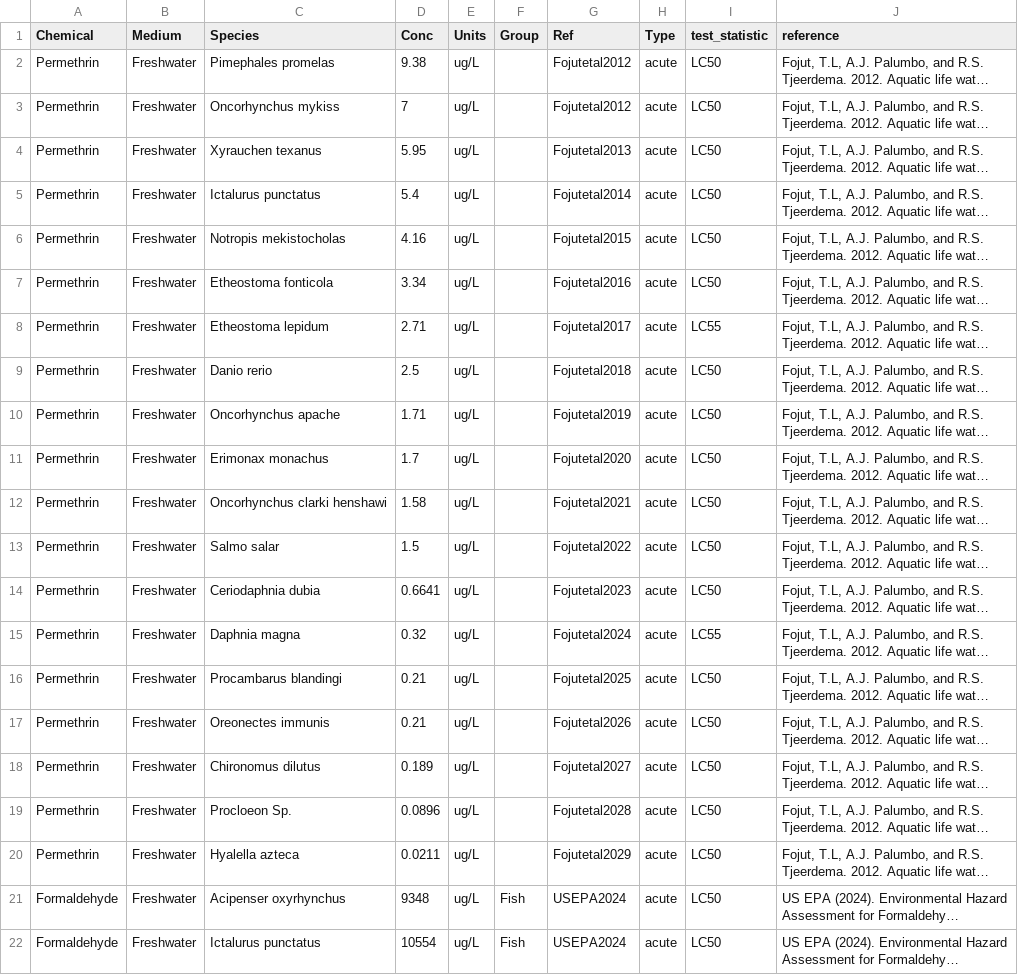
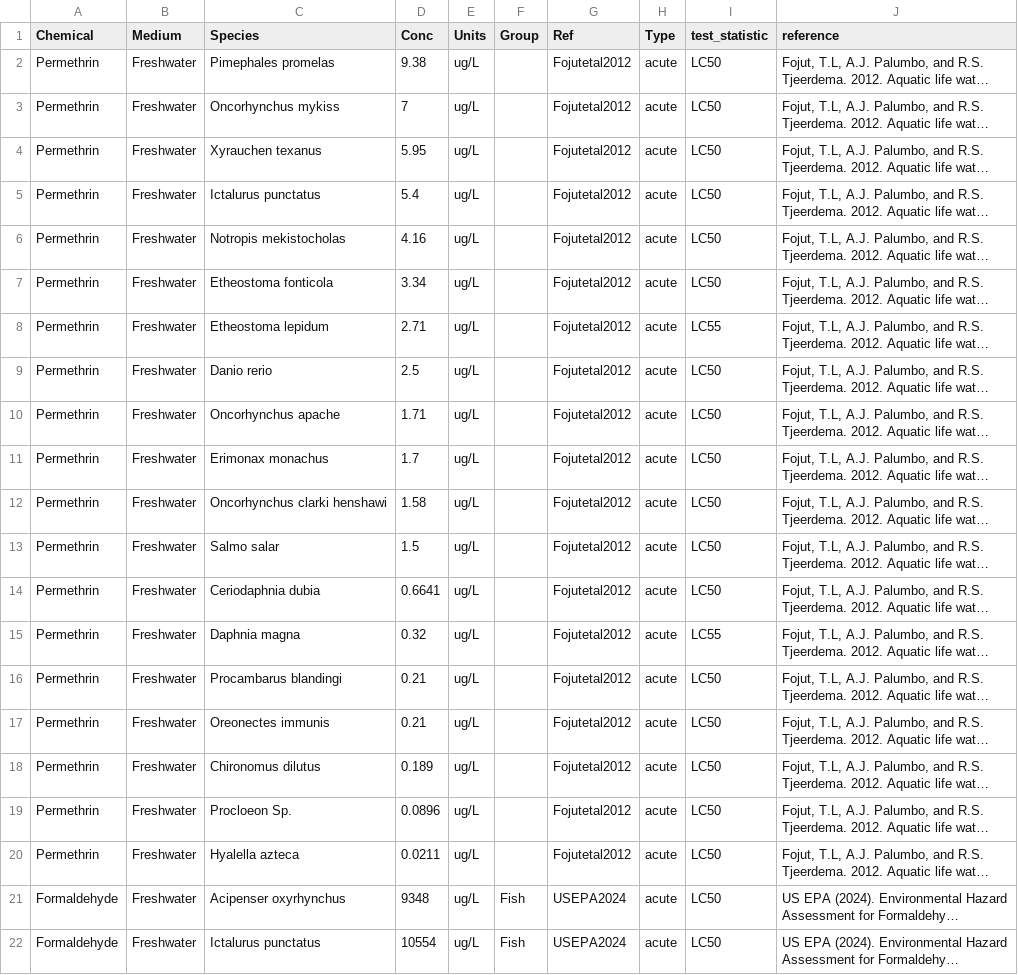
Before and after one commit to open-AIMS/ssddata, a CSV file: data-raw/usepa/usepa.csv, drawn as a sheet; only a part is shown; long unchanged cells end in …; the diff names each change by its address in the sheet, - before the commit and + after, or states it on an @@ line.

Commit message:
Fix citation in usepa raw data

```diff
--- a/data-raw/usepa/usepa.csv
+++ b/data-raw/usepa/usepa.csv
-G4 (Ref): Fojutetal2013
+G4 (Ref): Fojutetal2012
-G5 (Ref): Fojutetal2014
+G5 (Ref): Fojutetal2012
-G6 (Ref): Fojutetal2015
+G6 (Ref): Fojutetal2012
-G7 (Ref): Fojutetal2016
+G7 (Ref): Fojutetal2012
-G8 (Ref): Fojutetal2017
+G8 (Ref): Fojutetal2012
-G9 (Ref): Fojutetal2018
+G9 (Ref): Fojutetal2012
-G10 (Ref): Fojutetal2019
+G10 (Ref): Fojutetal2012
-G11 (Ref): Fojutetal2020
+G11 (Ref): Fojutetal2012
-G12 (Ref): Fojutetal2021
+G12 (Ref): Fojutetal2012
-G13 (Ref): Fojutetal2022
+G13 (Ref): Fojutetal2012
-G14 (Ref): Fojutetal2023
+G14 (Ref): Fojutetal2012
-G15 (Ref): Fojutetal2024
+G15 (Ref): Fojutetal2012
-G16 (Ref): Fojutetal2025
+G16 (Ref): Fojutetal2012
-G17 (Ref): Fojutetal2026
+G17 (Ref): Fojutetal2012
-G18 (Ref): Fojutetal2027
+G18 (Ref): Fojutetal2012
-G19 (Ref): Fojutetal2028
+G19 (Ref): Fojutetal2012
-G20 (Ref): Fojutetal2029
+G20 (Ref): Fojutetal2012
```
